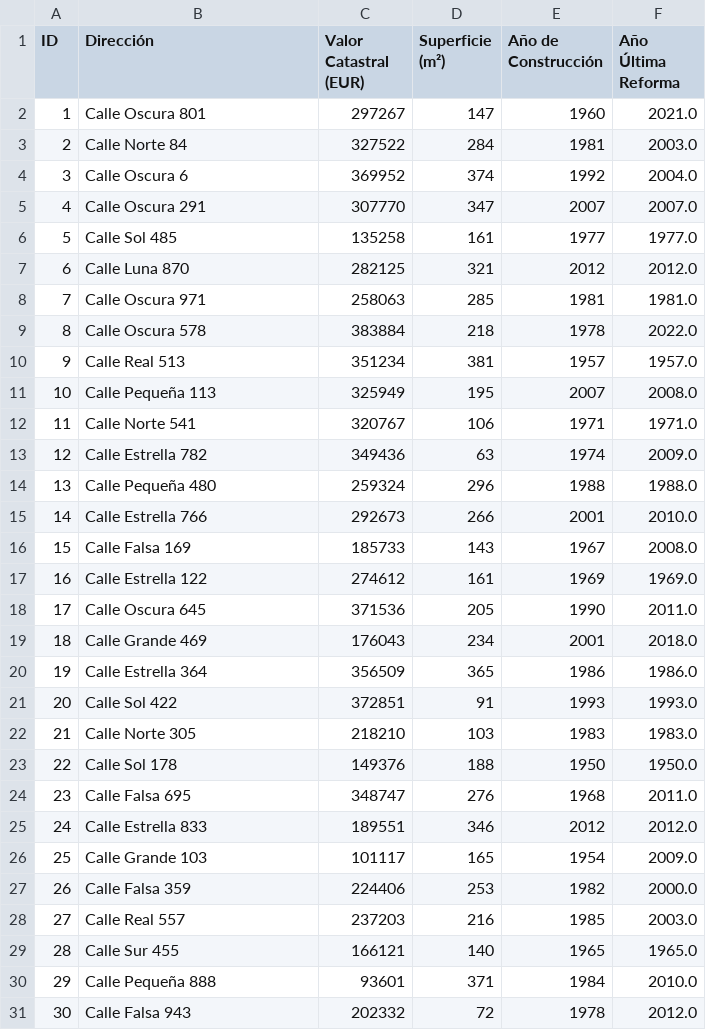
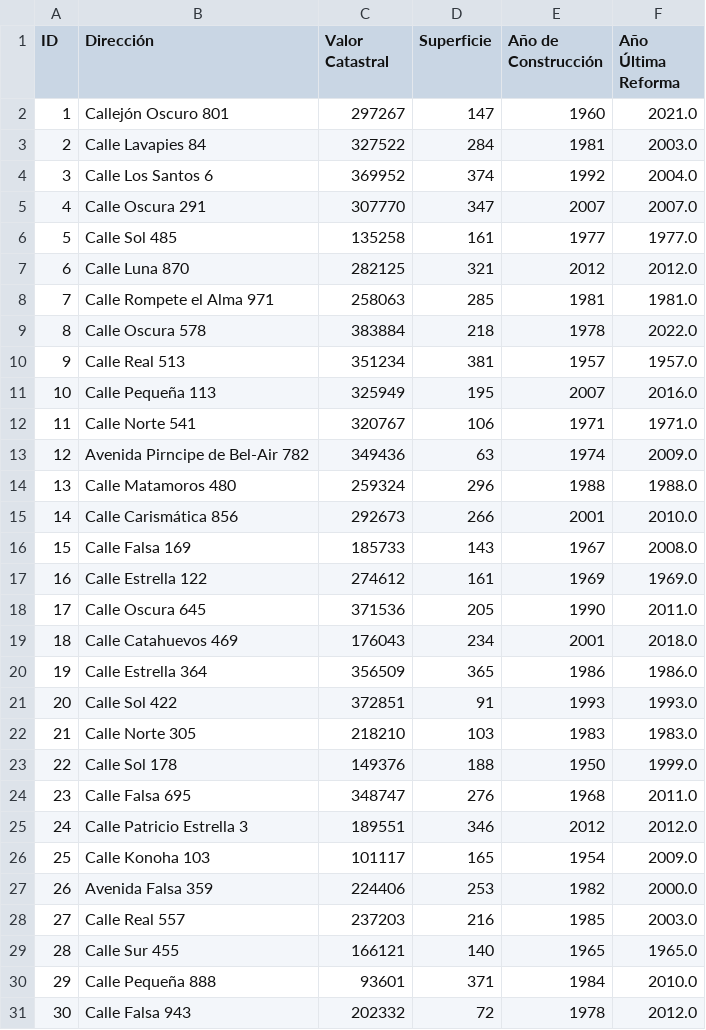
Before and after one commit to unamordiditaoso/OracleApexLK, a CSV file: dataset_catastral.csv, drawn as a sheet; only a part is shown; the diff covers the shown part only.

Commit message:
Arreglos contenido CSV

```diff
--- a/dataset_catastral.csv
+++ b/dataset_catastral.csv
@@ -1,5 +1,5 @@
-ID,Dirección,Valor Catastral (EUR),Superficie (m²),Año de Construcción,Año Última Reforma
-1,Calle Oscura 801,297267,147,1960,2021.0
-2,Calle Norte 84,327522,284,1981,2003.0
-3,Calle Oscura 6,369952,374,1992,2004.0
+ID,Dirección,Valor Catastral,Superficie,Año de Construcción,Año Última Reforma
+1,Callejón Oscuro 801,297267,147,1960,2021.0
+2,Calle Lavapies 84,327522,284,1981,2003.0
+3,Calle Los Santos 6,369952,374,1992,2004.0
 4,Calle Oscura 291,307770,347,2007,2007.0
@@ -7,10 +7,10 @@ ID,Dirección,Valor Catastral (EUR),Superficie (m²),Año de Construcción,Año
 6,Calle Luna 870,282125,321,2012,2012.0
-7,Calle Oscura 971,258063,285,1981,1981.0
+7,Calle Rompete el Alma 971,258063,285,1981,1981.0
 8,Calle Oscura 578,383884,218,1978,2022.0
 9,Calle Real 513,351234,381,1957,1957.0
-10,Calle Pequeña 113,325949,195,2007,2008.0
+10,Calle Pequeña 113,325949,195,2007,2016.0
 11,Calle Norte 541,320767,106,1971,1971.0
-12,Calle Estrella 782,349436,63,1974,2009.0
-13,Calle Pequeña 480,259324,296,1988,1988.0
-14,Calle Estrella 766,292673,266,2001,2010.0
+12,Avenida Pirncipe de Bel-Air 782,349436,63,1974,2009.0
+13,Calle Matamoros 480,259324,296,1988,1988.0
+14,Calle Carismática 856,292673,266,2001,2010.0
 15,Calle Falsa 169,185733,143,1967,2008.0
@@ -18,3 +18,3 @@ ID,Dirección,Valor Catastral (EUR),Superficie (m²),Año de Construcción,Año
 17,Calle Oscura 645,371536,205,1990,2011.0
-18,Calle Grande 469,176043,234,2001,2018.0
+18,Calle Catahuevos 469,176043,234,2001,2018.0
 19,Calle Estrella 364,356509,365,1986,1986.0
@@ -22,7 +22,7 @@ ID,Dirección,Valor Catastral (EUR),Superficie (m²),Año de Construcción,Año
 21,Calle Norte 305,218210,103,1983,1983.0
-22,Calle Sol 178,149376,188,1950,1950.0
+22,Calle Sol 178,149376,188,1950,1999.0
 23,Calle Falsa 695,348747,276,1968,2011.0
-24,Calle Estrella 833,189551,346,2012,2012.0
-25,Calle Grande 103,101117,165,1954,2009.0
-26,Calle Falsa 359,224406,253,1982,2000.0
+24,Calle Patricio Estrella 3,189551,346,2012,2012.0
+25,Calle Konoha 103,101117,165,1954,2009.0
+26,Avenida Falsa 359,224406,253,1982,2000.0
 27,Calle Real 557,237203,216,1985,2003.0
```
Also changed, not shown: 28 edited cells elsewhere in this file.
